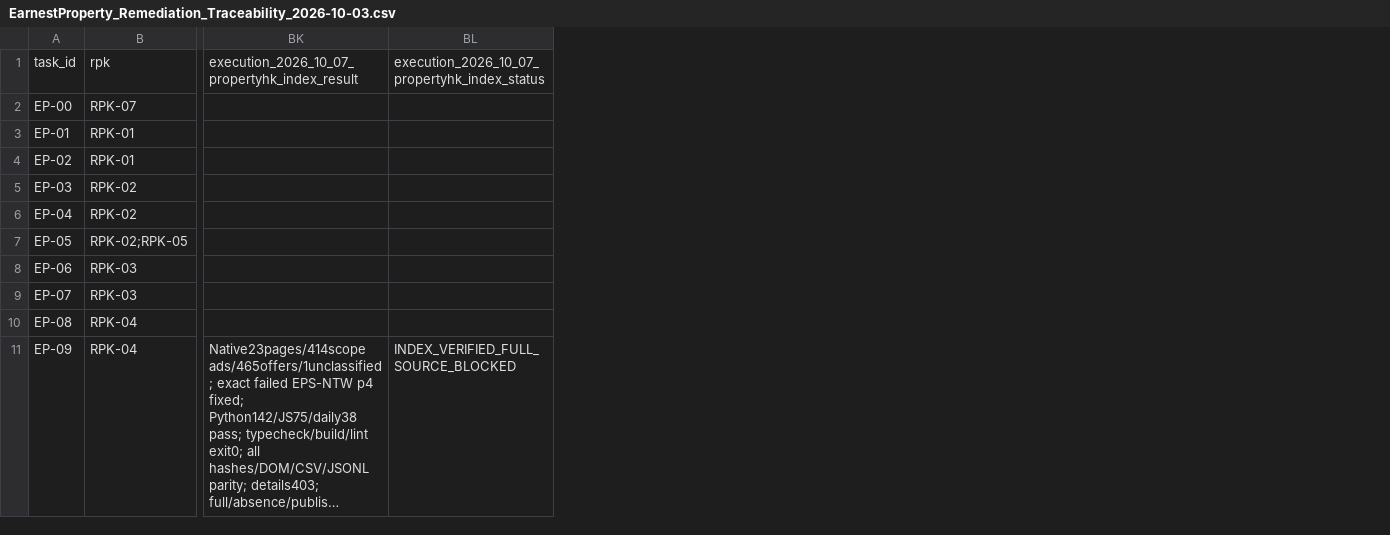
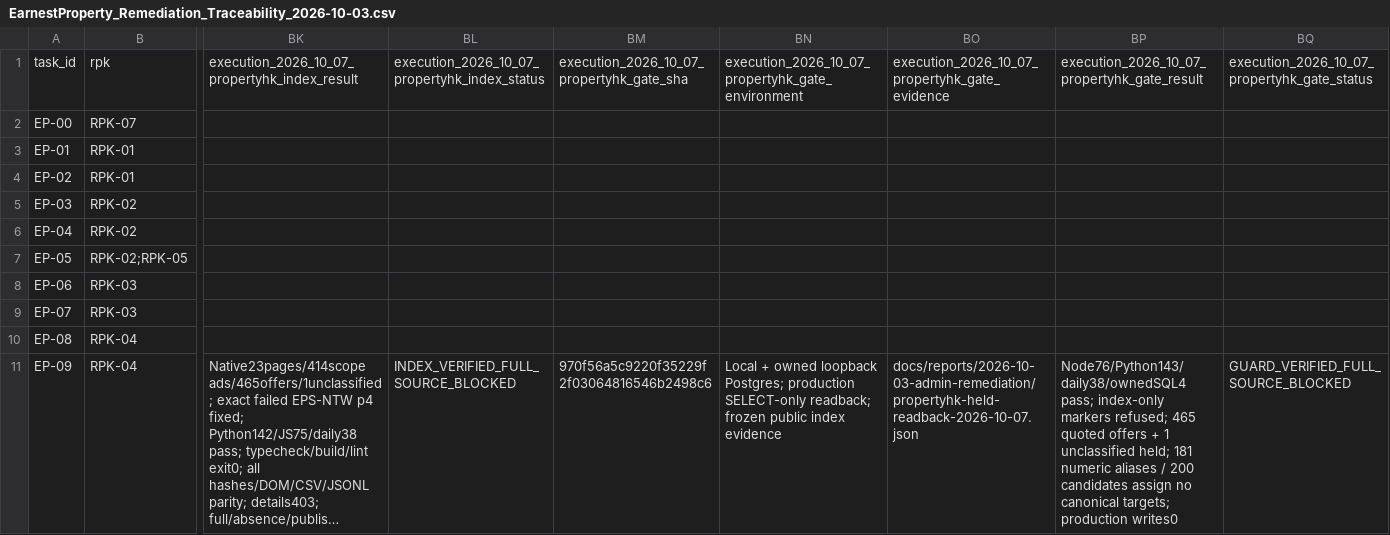
Before and after one commit to YNWAforever/earnestproperty, a CSV file: docs/reports/2026-10-03-admin-remediation/EarnestProperty_Remediation_Traceability_2026-10-03.csv, drawn as a sheet; only a part is shown, gaps mark what is left out; long unchanged cells end in …; the diff names each change by its address in the sheet, - before the commit and + after, or states it on an @@ line.

```diff
--- a/docs/reports/2026-10-03-admin-remediation/EarnestProperty_Remediation_Traceability_2026-10-03.csv
+++ b/docs/reports/2026-10-03-admin-remediation/EarnestProperty_Remediation_Traceability_2026-10-03.csv
+column BM, rows 1-11: execution_2026_10_07_propertyhk_gate_sha |  |  |  |  |  |  |  |  |  | 970f56a5c9220f35229f2f03064816546b2498c6
+column BN, rows 1-11: execution_2026_10_07_propertyhk_gate_environment |  |  |  |  |  |  |  |  |  | Local + owned loopback Postgres; production SELECT-only readback; frozen public index evidence
+column BO, rows 1-11: execution_2026_10_07_propertyhk_gate_evidence |  |  |  |  |  |  |  |  |  | docs/reports/2026-10-03-admin-remediation/propertyhk-held-readback-2026-10-07.json
+column BP, rows 1-11: execution_2026_10_07_propertyhk_gate_result |  |  |  |  |  |  |  |  |  | Node76/Python143/daily38/ownedSQL4 pass; index-only markers refused; 465 quoted offers + 1 unclassified held; 181 numeric aliases / 200 candidates assign no canonical targets; production writes0
+column BQ, rows 1-11: execution_2026_10_07_propertyhk_gate_status |  |  |  |  |  |  |  |  |  | GUARD_VERIFIED_FULL_SOURCE_BLOCKED
```
Also changed, not shown: docs/reports/2026-10-03-admin-remediation/EarnestProperty_UAT_Matrix_2026-10-03.csv, 3 other files.
